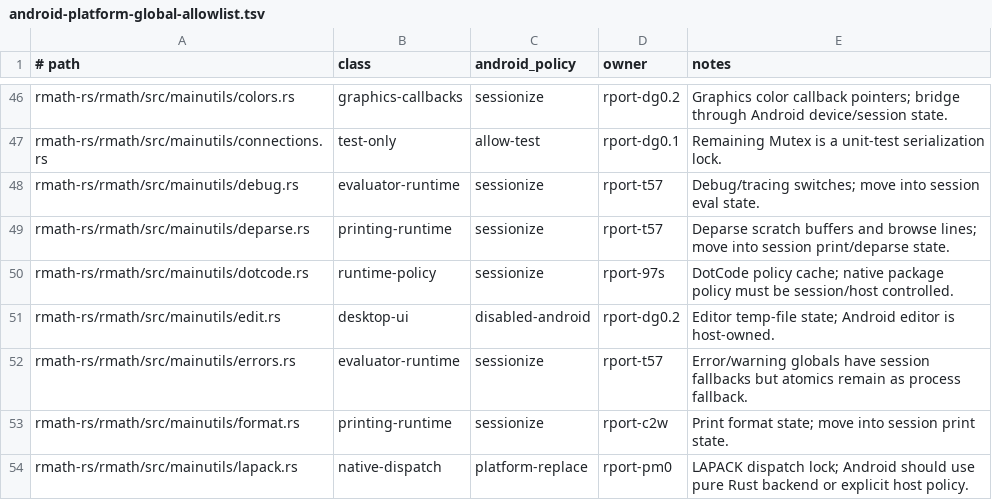
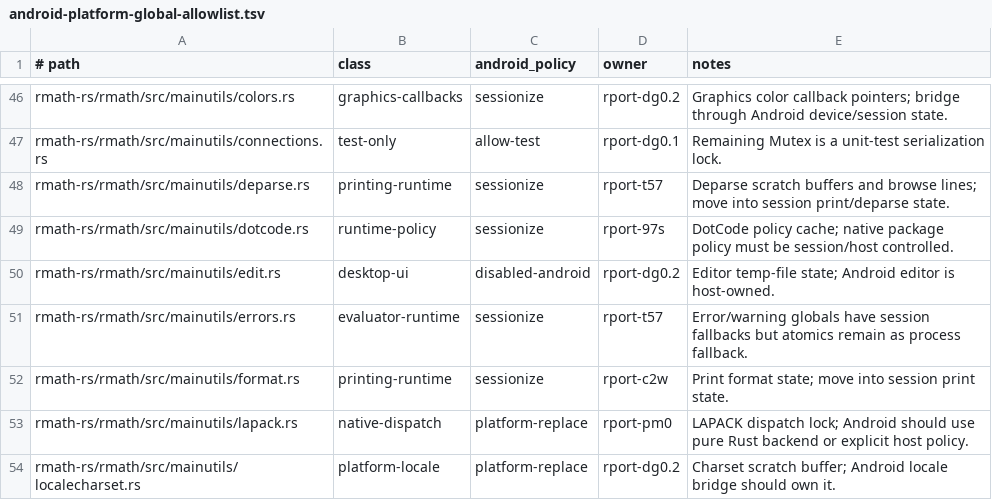
Before and after one commit to bernaferrari/R-rust, a TSV file: docs/android-platform-global-allowlist.tsv, drawn as a sheet; only a part is shown, gaps mark what is left out; the shorter side is filled out with more unchanged rows; the diff names each change by its address in the sheet, - before the commit and + after, or states it on an @@ line.

Commit message:
Sessionize debug runtime state

```diff
--- a/docs/android-platform-global-allowlist.tsv
+++ b/docs/android-platform-global-allowlist.tsv
-row 48: rmath-rs/rmath/src/mainutils/debug.rs | evaluator-runtime | sessionize | rport-t57 | Debug/tracing switches; move into session eval state.
```
Also changed, not shown: 2 other files.
